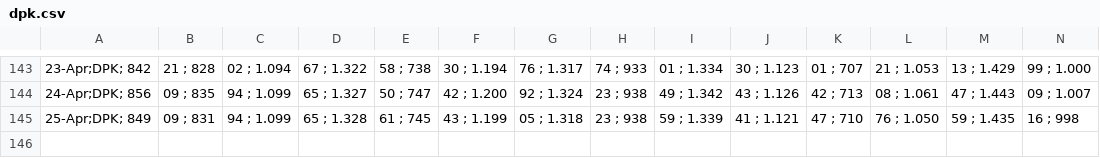
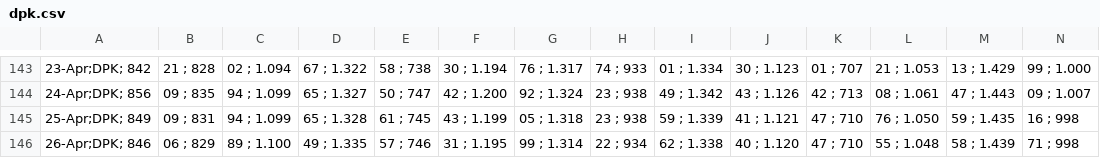
Before and after one commit to alganii14/grafik, a CSV file: csv mikro/dpk.csv, drawn as a sheet; only a part is shown, gaps mark what is left out; rows hold the shown columns only; the diff names each change by its address in the sheet, - before the commit and + after, or states it on an @@ line.

Commit message:
Update CSV 26-Apr for ritel mikro konsol kcp

```diff
--- a/csv mikro/dpk.csv
+++ b/csv mikro/dpk.csv
+row 146: 26-Apr;DPK; 846 | 06 ; 829 | 89 ; 1.100 | 49 ; 1.335 | 57 ; 746 | 31 ; 1.195 | 99 ; 1.314 | 22 ; 934 | 62 ; 1.338 | 40 ; 1.120 | 47 ; 710 | 55 ; 1.048 | 58 ; 1.439 | 71 ; 998
```
Also changed, not shown: csv kcp/casa.csv, csv kcp/dpk.csv, 16 other files.
